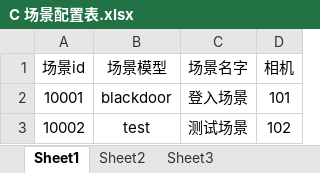
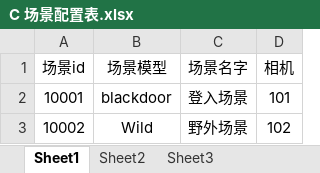
Before and after one commit to hs2610366/Unit3d_Test, an Excel workbook: Table/C 场景配置表.xlsx, sheet Sheet1, drawn as a sheet; values as stored, in another font and other column widths than the file's, no borders; the diff names each change by its address in the sheet, - before the commit and + after, or states it on an @@ line.

```diff
--- a/Table/C 场景配置表.xlsx (sheet Sheet1)
+++ b/Table/C 场景配置表.xlsx (sheet Sheet1)
-B3 (场景模型): test
+B3 (场景模型): Wild
-C3 (场景名字): 测试场景
+C3 (场景名字): 野外场景
```
Also changed, not shown: Table/X 相机配置表.xlsx.
